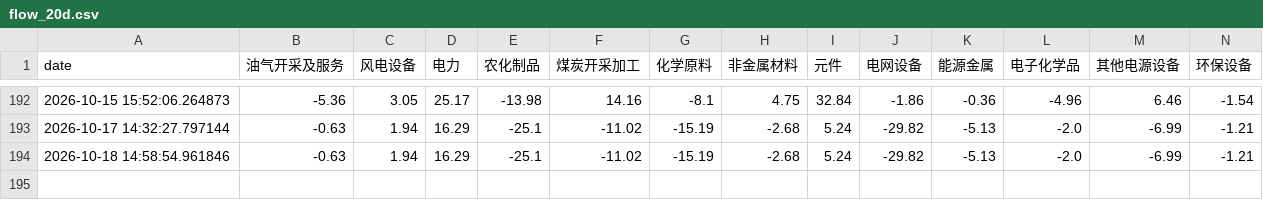
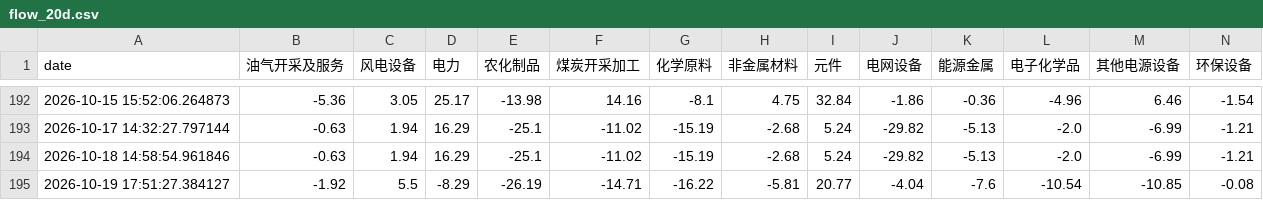
Before and after one commit to loulouD88/trader_test, a CSV file: fund_flow_data/flow_20d.csv, drawn as a sheet; only a part is shown, gaps mark what is left out; rows hold the shown columns only; the diff names each change by its address in the sheet, - before the commit and + after, or states it on an @@ line.

```diff
--- a/fund_flow_data/flow_20d.csv
+++ b/fund_flow_data/flow_20d.csv
+row 195: 2026-10-19 17:51:27.384127 | -1.92 | 5.5 | -8.29 | -26.19 | -14.71 | -16.22 | -5.81 | 20.77 | -4.04 | -7.6 | -10.54 | -10.85 | -0.08
```
Also changed, not shown: fund_flow_data/flow_10d.csv, fund_flow_data/flow_3d.csv, 2 other files.
